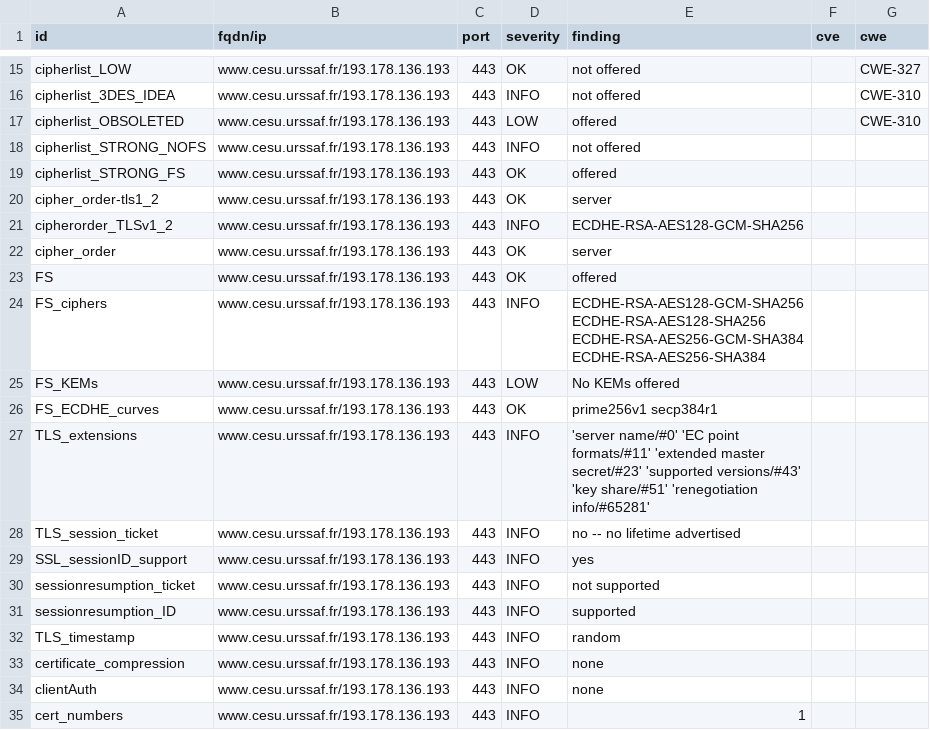
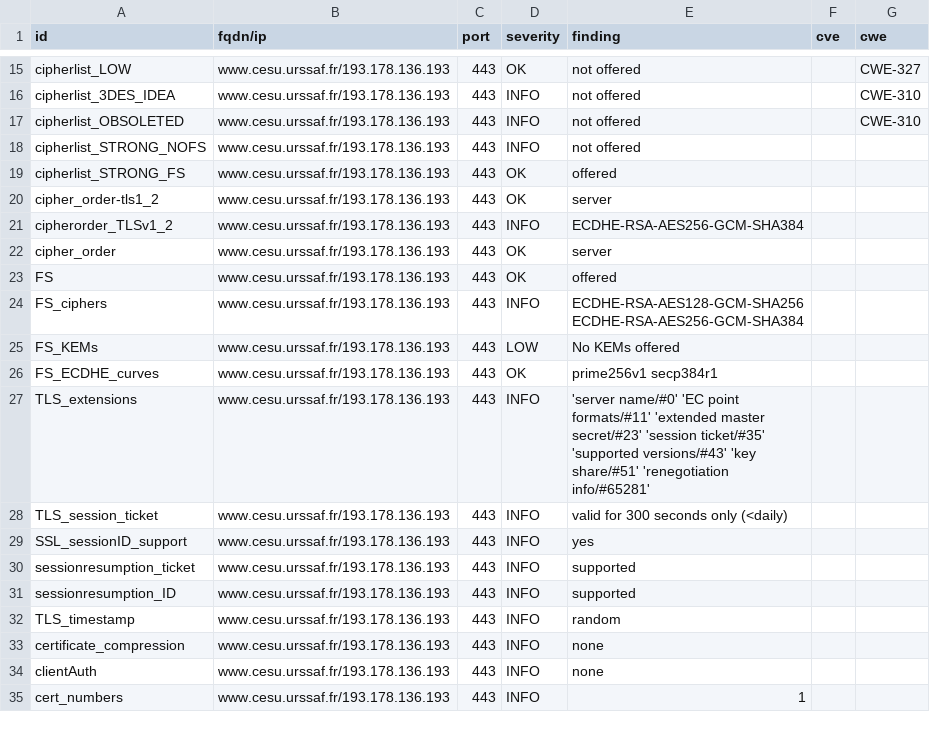
Before and after one commit to dokube/dashlord-ucn, a CSV file: results/aHR0cHM6Ly93d3cuY2VzdS51cnNzYWYuZnI=/testssl.csv, drawn as a sheet; only a part is shown, gaps mark what is left out; the diff covers the shown part only.

```diff
--- a/results/aHR0cHM6Ly93d3cuY2VzdS51cnNzYWYuZnI=/testssl.csv
+++ b/results/aHR0cHM6Ly93d3cuY2VzdS51cnNzYWYuZnI=/testssl.csv
@@ -16,3 +16,3 @@
 "cipherlist_3DES_IDEA","www.cesu.urssaf.fr/193.178.136.193","443","INFO","not offered","","CWE-310"
-"cipherlist_OBSOLETED","www.cesu.urssaf.fr/193.178.136.193","443","LOW","offered","","CWE-310"
+"cipherlist_OBSOLETED","www.cesu.urssaf.fr/193.178.136.193","443","INFO","not offered","","CWE-310"
 "cipherlist_STRONG_NOFS","www.cesu.urssaf.fr/193.178.136.193","443","INFO","not offered","",""
@@ -20,12 +20,12 @@
 "cipher_order-tls1_2","www.cesu.urssaf.fr/193.178.136.193","443","OK","server","",""
-"cipherorder_TLSv1_2","www.cesu.urssaf.fr/193.178.136.193","443","INFO","ECDHE-RSA-AES128-GCM-SHA256","",""
+"cipherorder_TLSv1_2","www.cesu.urssaf.fr/193.178.136.193","443","INFO","ECDHE-RSA-AES256-GCM-SHA384","",""
 "cipher_order","www.cesu.urssaf.fr/193.178.136.193","443","OK","server","",""
 "FS","www.cesu.urssaf.fr/193.178.136.193","443","OK","offered","",""
-"FS_ciphers","www.cesu.urssaf.fr/193.178.136.193","443","INFO","ECDHE-RSA-AES128-GCM-SHA256 ECDHE-RSA-AES128-SHA256 ECDHE-RSA-AES256-GCM-SHA384 ECDHE-RSA-AES256-SHA384","",""
+"FS_ciphers","www.cesu.urssaf.fr/193.178.136.193","443","INFO","ECDHE-RSA-AES128-GCM-SHA256 ECDHE-RSA-AES256-GCM-SHA384","",""
 "FS_KEMs","www.cesu.urssaf.fr/193.178.136.193","443","LOW","No KEMs offered","",""
 "FS_ECDHE_curves","www.cesu.urssaf.fr/193.178.136.193","443","OK","prime256v1 secp384r1","",""
-"TLS_extensions","www.cesu.urssaf.fr/193.178.136.193","443","INFO","'server name/#0' 'EC point formats/#11' 'extended master secret/#23' 'supported versions/#43' 'key share/#51' 'renegotiation info/#65281'","",""
-"TLS_session_ticket","www.cesu.urssaf.fr/193.178.136.193","443","INFO","no -- no lifetime advertised","",""
+"TLS_extensions","www.cesu.urssaf.fr/193.178.136.193","443","INFO","'server name/#0' 'EC point formats/#11' 'extended master secret/#23' 'session ticket/#35' 'supported versions/#43' 'key share/#51' 'renegotiation info/#65281'","",""
+"TLS_session_ticket","www.cesu.urssaf.fr/193.178.136.193","443","INFO","valid for 300 seconds only (<daily)","",""
 "SSL_sessionID_support","www.cesu.urssaf.fr/193.178.136.193","443","INFO","yes","",""
-"sessionresumption_ticket","www.cesu.urssaf.fr/193.178.136.193","443","INFO","not supported","",""
+"sessionresumption_ticket","www.cesu.urssaf.fr/193.178.136.193","443","INFO","supported","",""
 "sessionresumption_ID","www.cesu.urssaf.fr/193.178.136.193","443","INFO","supported","",""
```
Also changed, not shown: 1 removed row and 38 edited cells elsewhere in this file, 9 other files.
